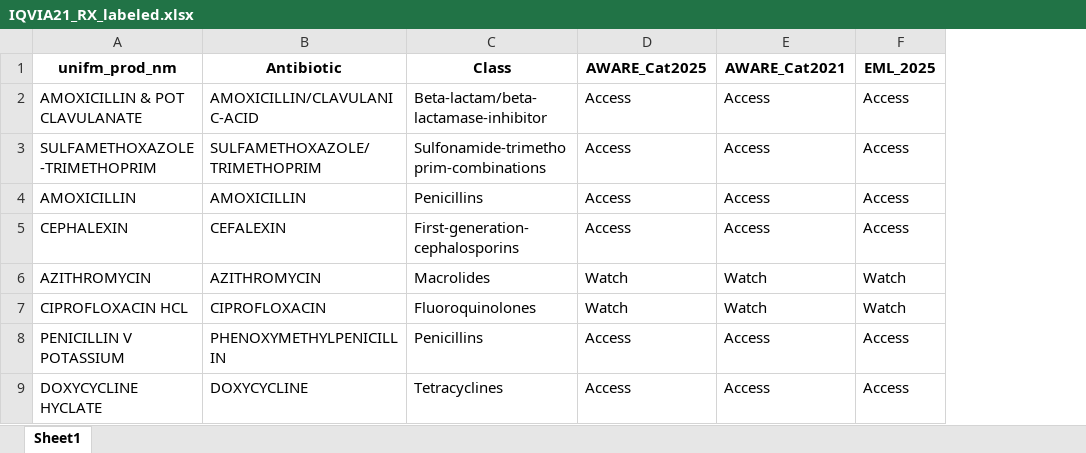
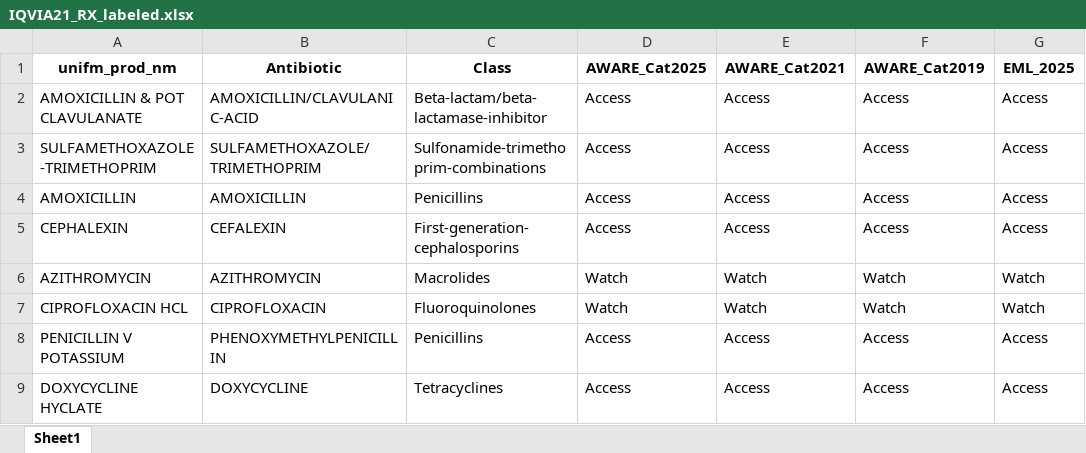
Before and after one commit to MerisLi/IQVIA21_Analysis_R, an Excel workbook: IQVIA21_RX_labeled.xlsx, sheet Sheet1, drawn as a sheet; only a part is shown; values as stored, in another font and other column widths than the file's, no borders; the diff names each change by its address in the sheet, - before the commit and + after, or states it on an @@ line.

```diff
--- a/IQVIA21_RX_labeled.xlsx (sheet Sheet1)
+++ b/IQVIA21_RX_labeled.xlsx (sheet Sheet1)
+column F (AWARE_Cat2019), rows 2-9: Access | Access | Access | Access | Watch | Watch | Access | Access
```
Also changed, not shown: WHO_AWARE_EML_cat.xlsx, test results_strength n quantity.xlsx, 6 other files.
